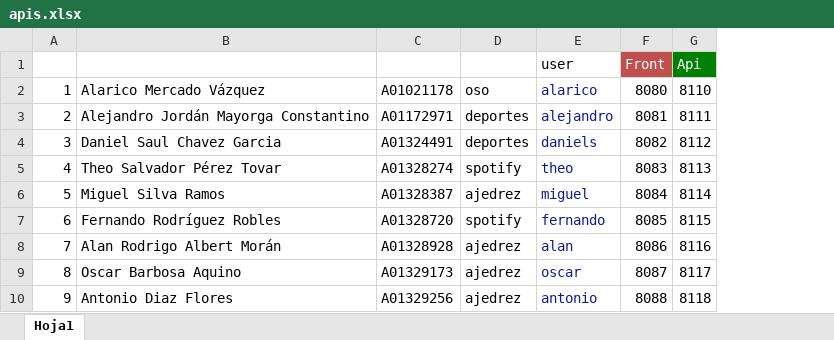
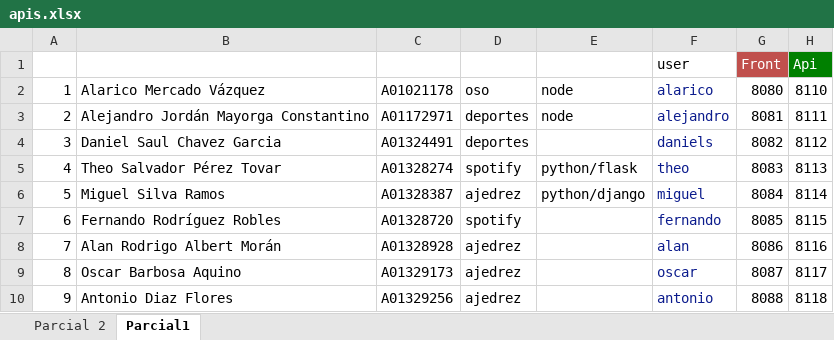
Before and after one commit to adsoftsito/apis, an Excel workbook: apis.xlsx, sheet Parcial1, drawn as a sheet; only a part is shown; values as stored, in another font and other column widths than the file's, no borders; charts and pictures not drawn; the diff names each change by its address in the sheet, - before the commit and + after, or states it on an @@ line.

```diff
--- a/apis.xlsx (sheet Parcial1)
+++ b/apis.xlsx (sheet Parcial1)
-sheet tab: Hoja1
+sheet tab: Parcial1
+sheet tab: Parcial 2
+column E, rows 2-6: node | node |  | python/flask | python/django
```
Also changed, not shown: formulas that keep their value, charts or pictures, 5 other files.
